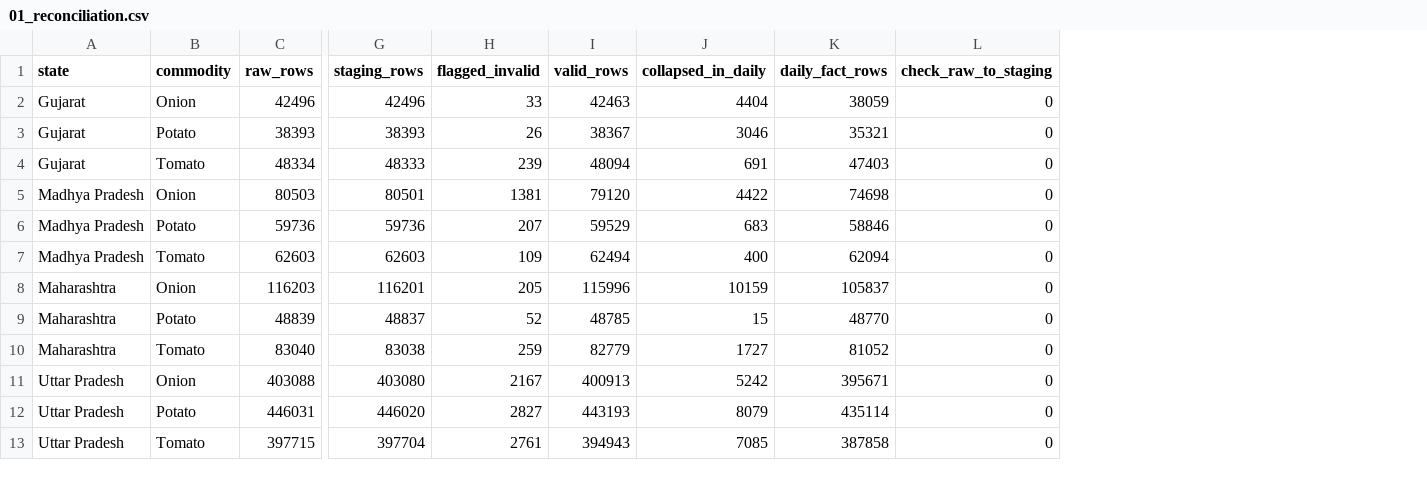
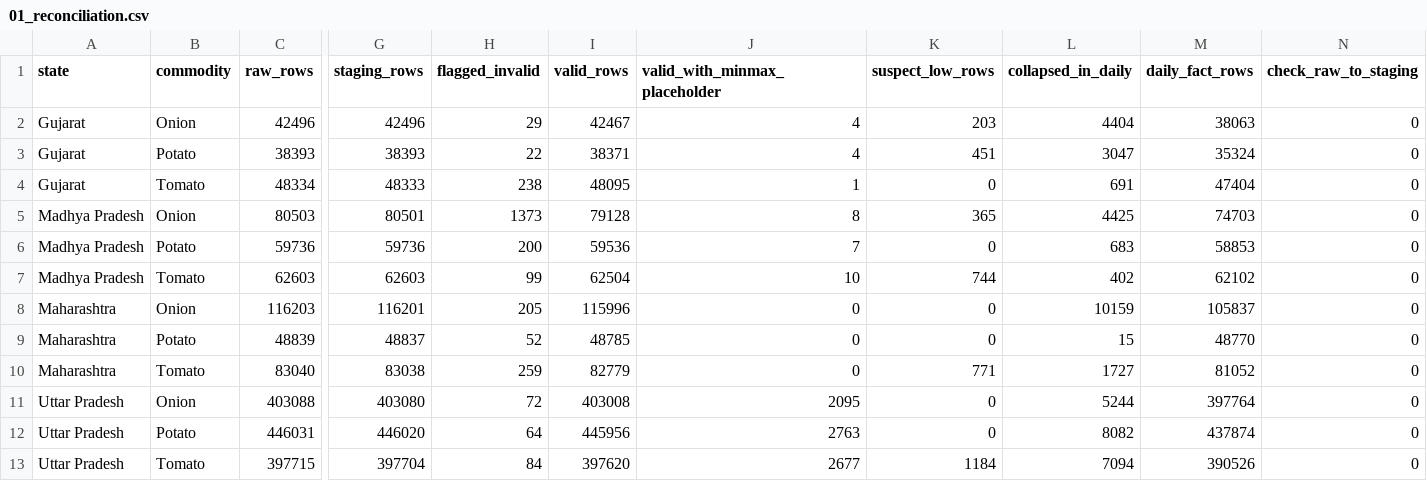
Before and after one commit to AbhijaySinghPanwar/MANDI_PULSE, a CSV file: reports/tables/phase2/01_reconciliation.csv, drawn as a sheet; only a part is shown, gaps mark what is left out; addresses are those after the commit; the diff names each change by its address in the sheet, - before the commit and + after, or states it on an @@ line.

```diff
--- a/reports/tables/phase2/01_reconciliation.csv
+++ b/reports/tables/phase2/01_reconciliation.csv
+column J (valid_with_minmax_placeholder), rows 2-13: 4 | 4 | 1 | 8 | 7 | 10 | 0 | 0 | 0 | 2095 | 2763 | 2677
+column K (suspect_low_rows), rows 2-13: 203 | 451 | 0 | 365 | 0 | 744 | 0 | 0 | 771 | 0 | 0 | 1184
-H2 (flagged_invalid): 33
+H2 (flagged_invalid): 29
-I2 (valid_rows): 42463
+I2 (valid_rows): 42467
-M2 (daily_fact_rows): 38059
+M2 (daily_fact_rows): 38063
-H3 (flagged_invalid): 26
+H3 (flagged_invalid): 22
-I3 (valid_rows): 38367
+I3 (valid_rows): 38371
-L3 (collapsed_in_daily): 3046
+L3 (collapsed_in_daily): 3047
-M3 (daily_fact_rows): 35321
+M3 (daily_fact_rows): 35324
-H4 (flagged_invalid): 239
+H4 (flagged_invalid): 238
-I4 (valid_rows): 48094
+I4 (valid_rows): 48095
-M4 (daily_fact_rows): 47403
+M4 (daily_fact_rows): 47404
-H5 (flagged_invalid): 1381
+H5 (flagged_invalid): 1373
-I5 (valid_rows): 79120
+I5 (valid_rows): 79128
-L5 (collapsed_in_daily): 4422
+L5 (collapsed_in_daily): 4425
-M5 (daily_fact_rows): 74698
+M5 (daily_fact_rows): 74703
-H6 (flagged_invalid): 207
+H6 (flagged_invalid): 200
-I6 (valid_rows): 59529
+I6 (valid_rows): 59536
-M6 (daily_fact_rows): 58846
+M6 (daily_fact_rows): 58853
-H7 (flagged_invalid): 109
+H7 (flagged_invalid): 99
-I7 (valid_rows): 62494
+I7 (valid_rows): 62504
-L7 (collapsed_in_daily): 400
+L7 (collapsed_in_daily): 402
-M7 (daily_fact_rows): 62094
+M7 (daily_fact_rows): 62102
-H11 (flagged_invalid): 2167
+H11 (flagged_invalid): 72
-I11 (valid_rows): 400913
+I11 (valid_rows): 403008
-L11 (collapsed_in_daily): 5242
+L11 (collapsed_in_daily): 5244
-M11 (daily_fact_rows): 395671
+M11 (daily_fact_rows): 397764
-H12 (flagged_invalid): 2827
+H12 (flagged_invalid): 64
-I12 (valid_rows): 443193
+I12 (valid_rows): 445956
-L12 (collapsed_in_daily): 8079
+L12 (collapsed_in_daily): 8082
-M12 (daily_fact_rows): 435114
+M12 (daily_fact_rows): 437874
-H13 (flagged_invalid): 2761
+H13 (flagged_invalid): 84
-I13 (valid_rows): 394943
+I13 (valid_rows): 397620
-L13 (collapsed_in_daily): 7085
+L13 (collapsed_in_daily): 7094
-M13 (daily_fact_rows): 387858
+M13 (daily_fact_rows): 390526
```
Also changed, not shown: reports/tables/phase2/02_flag_rates_by_year.csv, reports/tables/phase2/03_flag_rates_by_state.csv, 30 other files.
